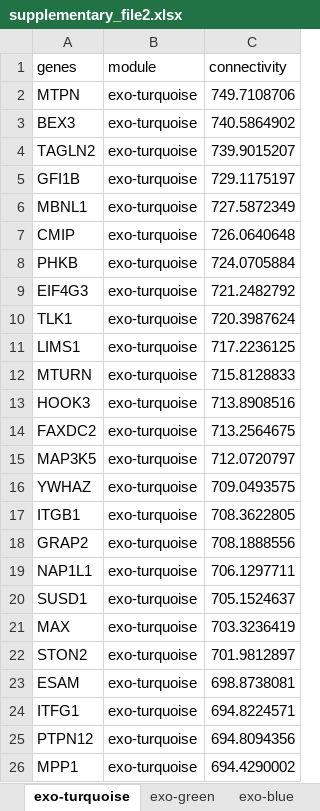
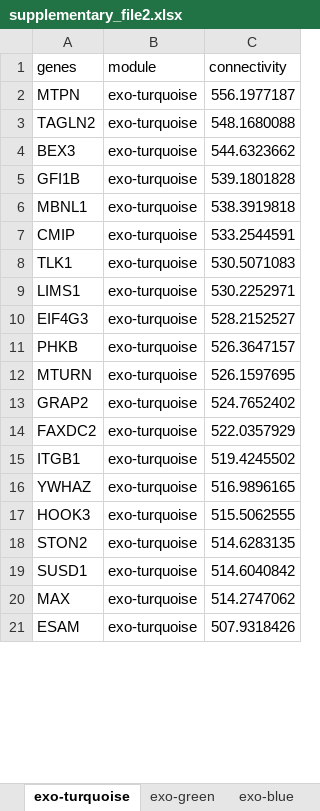
Before and after one commit to aramsafrast/cfwgcna_hcc, an Excel workbook: suppl_files/supplementary_file2.xlsx, sheet exo-turquoise, drawn as a sheet; only a part is shown; values as stored, in another font and other column widths than the file's, no borders; removed rows and columns are numbered as before the commit, all else as after; the diff covers the shown part only; the diff names each change by its address in the sheet, - before the commit and + after, or states it on an @@ line.

```diff
--- a/suppl_files/supplementary_file2.xlsx (sheet exo-turquoise)
+++ b/suppl_files/supplementary_file2.xlsx (sheet exo-turquoise)
-C2 (connectivity): 749.7108706
+C2 (connectivity): 556.1977187
-row 3: BEX3 | exo-turquoise | 740.5864902
-C3 (connectivity): 739.9015207
+C3 (connectivity): 548.1680088
+row 4: BEX3 | exo-turquoise | 544.6323662
-C5 (connectivity): 729.1175197
+C5 (connectivity): 539.1801828
-C6 (connectivity): 727.5872349
+C6 (connectivity): 538.3919818
-C7 (connectivity): 726.0640648
+C7 (connectivity): 533.2544591
-row 8: PHKB | exo-turquoise | 724.0705884
-row 9: EIF4G3 | exo-turquoise | 721.2482792
-C8 (connectivity): 720.3987624
+C8 (connectivity): 530.5071083
-C9 (connectivity): 717.2236125
+C9 (connectivity): 530.2252971
+row 10: EIF4G3 | exo-turquoise | 528.2152527
+row 11: PHKB | exo-turquoise | 526.3647157
-C12 (connectivity): 715.8128833
+C12 (connectivity): 526.1597695
-row 13: HOOK3 | exo-turquoise | 713.8908516
+row 13: GRAP2 | exo-turquoise | 524.7652402
-C14 (connectivity): 713.2564675
+C14 (connectivity): 522.0357929
-row 15: MAP3K5 | exo-turquoise | 712.0720797
-row 16: YWHAZ | exo-turquoise | 709.0493575
-C15 (connectivity): 708.3622805
+C15 (connectivity): 519.4245502
-row 18: GRAP2 | exo-turquoise | 708.1888556
-row 19: NAP1L1 | exo-turquoise | 706.1297711
+row 16: YWHAZ | exo-turquoise | 516.9896165
+row 17: HOOK3 | exo-turquoise | 515.5062555
+row 18: STON2 | exo-turquoise | 514.6283135
-C19 (connectivity): 705.1524637
+C19 (connectivity): 514.6040842
-C20 (connectivity): 703.3236419
+C20 (connectivity): 514.2747062
-row 22: STON2 | exo-turquoise | 701.9812897
-C21 (connectivity): 698.8738081
+C21 (connectivity): 507.9318426
-row 24: ITFG1 | exo-turquoise | 694.8224571
-row 25: PTPN12 | exo-turquoise | 694.8094356
-row 26: MPP1 | exo-turquoise | 694.4290002
```
Also changed, not shown: 20 added rows, 15 removed rows and 10 edited cells elsewhere in this sheet, sheet exo-blue, sheet exo-yellow, sheet exo-green, sheet exo-brown, sheet exo-red, 26 other files.
